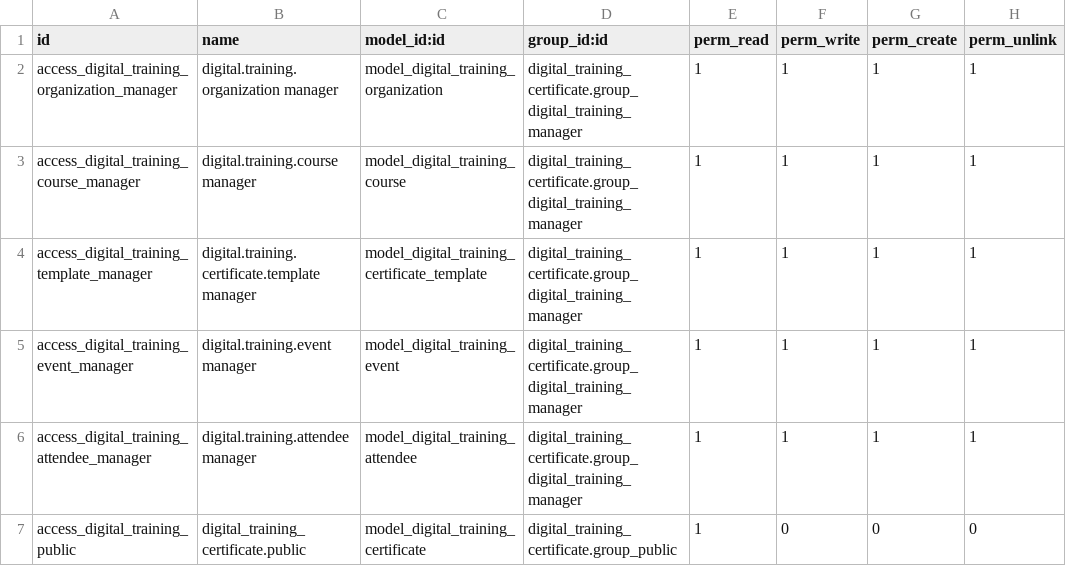
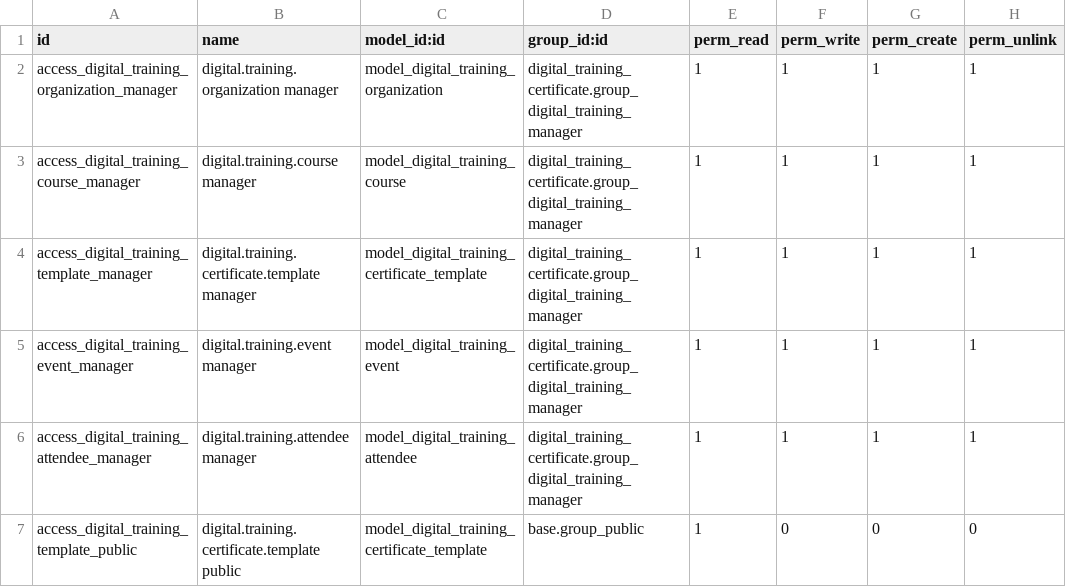
Before and after one commit to midrovom/theme_prime_custom, a CSV file: digital_training_certificate/security/ir.model.access.csv, drawn as a sheet.

Commit message:
nuevo

```diff
--- a/digital_training_certificate/security/ir.model.access.csv
+++ b/digital_training_certificate/security/ir.model.access.csv
@@ -6,2 +6,2 @@ access_digital_training_event_manager,digital.training.event manager,model_digit
 access_digital_training_attendee_manager,digital.training.attendee manager,model_digital_training_attendee,digital_training_certificate.group_digital_training_manager,1,1,1,1
-access_digital_training_public,digital_training_certificate.public,model_digital_training_certificate,digital_training_certificate.group_public,1,0,0,0
+access_digital_training_template_public,digital.training.certificate.template public,model_digital_training_certificate_template,base.group_public,1,0,0,0
```
